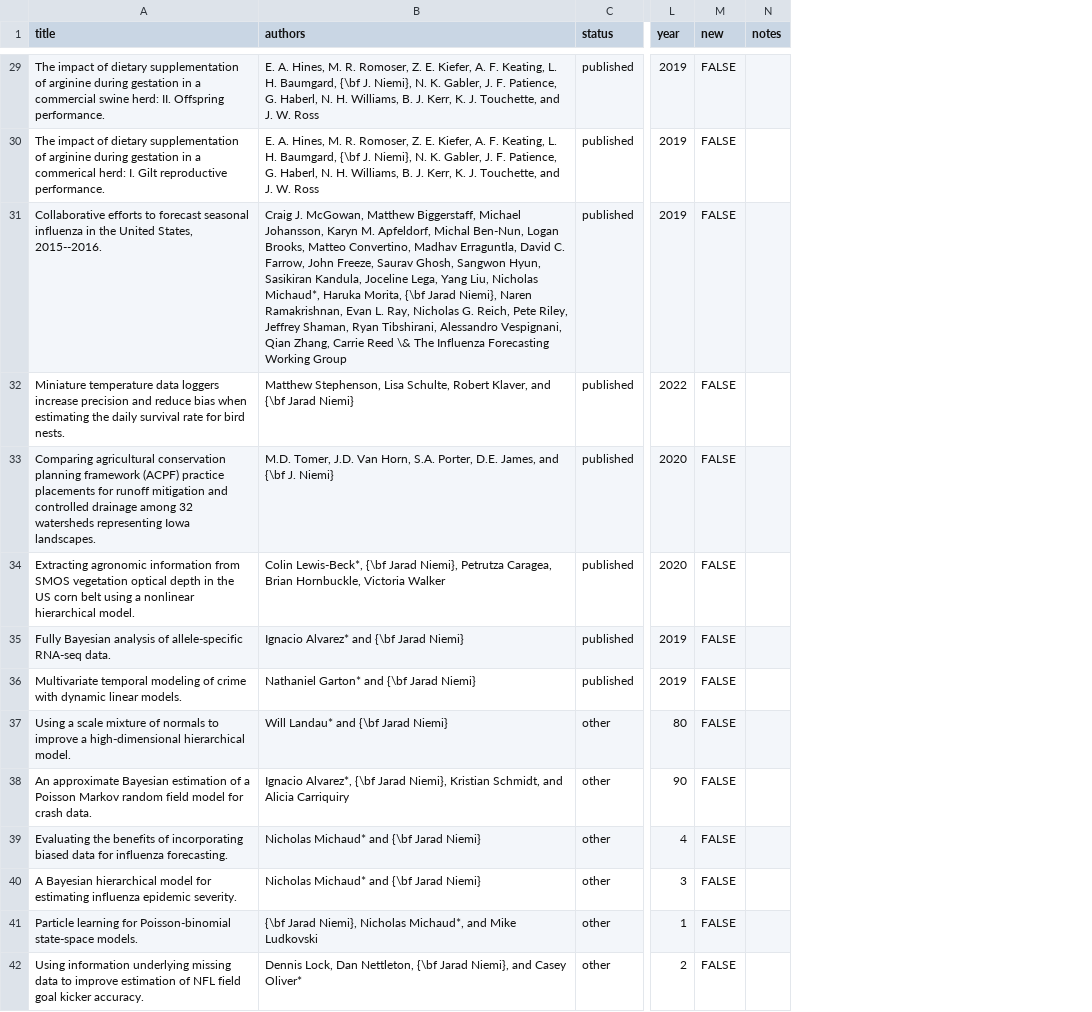
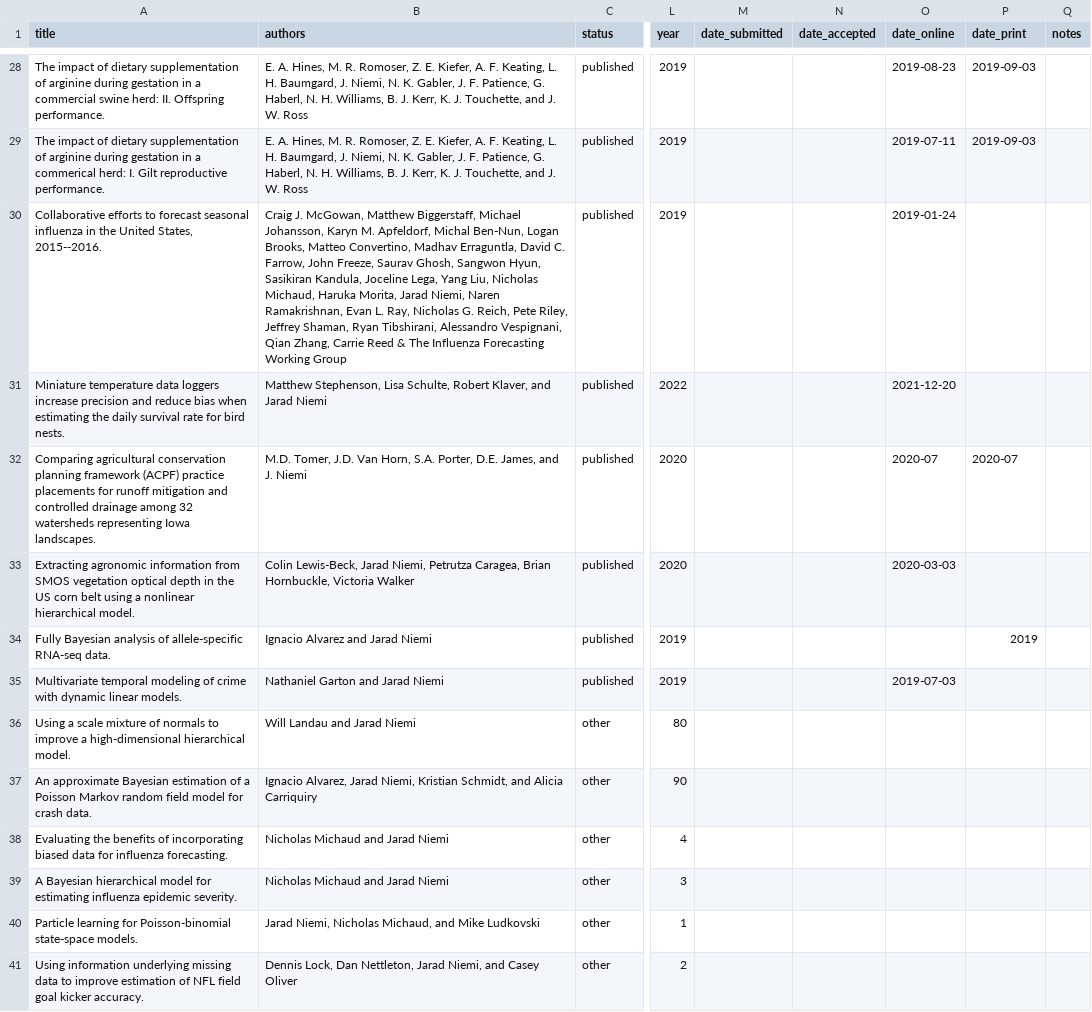
Before and after one commit to jarad/cv, a CSV file: publications.csv, drawn as a sheet; only a part is shown, gaps mark what is left out; removed rows and columns are numbered as before the commit, all else as after; the diff covers the shown part only; the diff names each change by its address in the sheet, - before the commit and + after, or states it on an @@ line.

```diff
--- a/publications.csv
+++ b/publications.csv
-column M (new), rows 29-42: all FALSE
+column M (date_submitted), empty
+column N (date_accepted), empty
+column O (date_online), rows 28-35: 2019-08-23 | 2019-07-11 | 2019-01-24 | 2021-12-20 | 2020-07 | 2020-03-03 |  | 2019-07-03
+column P (date_print), rows 28-34: 2019-09-03 | 2019-09-03 |  |  | 2020-07 |  | 2019
-B28:B29 (authors): …H. Baumgard, {\bf J. Niemi}, N. K.…
+B28:B29 (authors): …H. Baumgard, J. Niemi, N. K.…
-B30 (authors): …Liu, Nicholas Michaud*, Haruka Morita, {\bf Jarad Niemi}, Naren Ramakrishnan, Evan L. Ray, Nicholas G. Reich, Pete Riley, Jeffrey Shaman, Ryan Tibshirani, Alessandro Vespignani, Qian Zhang, Carrie Reed \& The Influenza…
+B30 (authors): …Liu, Nicholas Michaud, Haruka Morita, Jarad Niemi, Naren Ramakrishnan, Evan L. Ray, Nicholas G. Reich, Pete Riley, Jeffrey Shaman, Ryan Tibshirani, Alessandro Vespignani, Qian Zhang, Carrie Reed & The Influenza…
-B31 (authors): …Klaver, and {\bf Jarad Niemi}
+B31 (authors): …Klaver, and Jarad Niemi
-B32 (authors): …James, and {\bf J. Niemi}
+B32 (authors): …James, and J. Niemi
-B33 (authors): Colin Lewis-Beck*, {\bf Jarad Niemi}, Petrutza Caragea,…
+B33 (authors): Colin Lewis-Beck, Jarad Niemi, Petrutza Caragea,…
-B34 (authors): Ignacio Alvarez* and {\bf Jarad Niemi}
+B34 (authors): Ignacio Alvarez and Jarad Niemi
-B35 (authors): Nathaniel Garton* and {\bf Jarad Niemi}
+B35 (authors): Nathaniel Garton and Jarad Niemi
-B36 (authors): Will Landau* and {\bf Jarad Niemi}
+B36 (authors): Will Landau and Jarad Niemi
-B37 (authors): Ignacio Alvarez*, {\bf Jarad Niemi}, Kristian Schmidt,…
+B37 (authors): Ignacio Alvarez, Jarad Niemi, Kristian Schmidt,…
-B38:B39 (authors): Nicholas Michaud* and {\bf Jarad Niemi}
+B38:B39 (authors): Nicholas Michaud and Jarad Niemi
-B40 (authors): {\bf Jarad Niemi}, Nicholas Michaud*, and Mike…
+B40 (authors): Jarad Niemi, Nicholas Michaud, and Mike…
-B41 (authors): …Dan Nettleton, {\bf Jarad Niemi}, and Casey Oliver*
+B41 (authors): …Dan Nettleton, Jarad Niemi, and Casey Oliver
```
Also changed, not shown: 1 removed row and 55 edited cells elsewhere in this file, aliases.csv, 1 other file.
